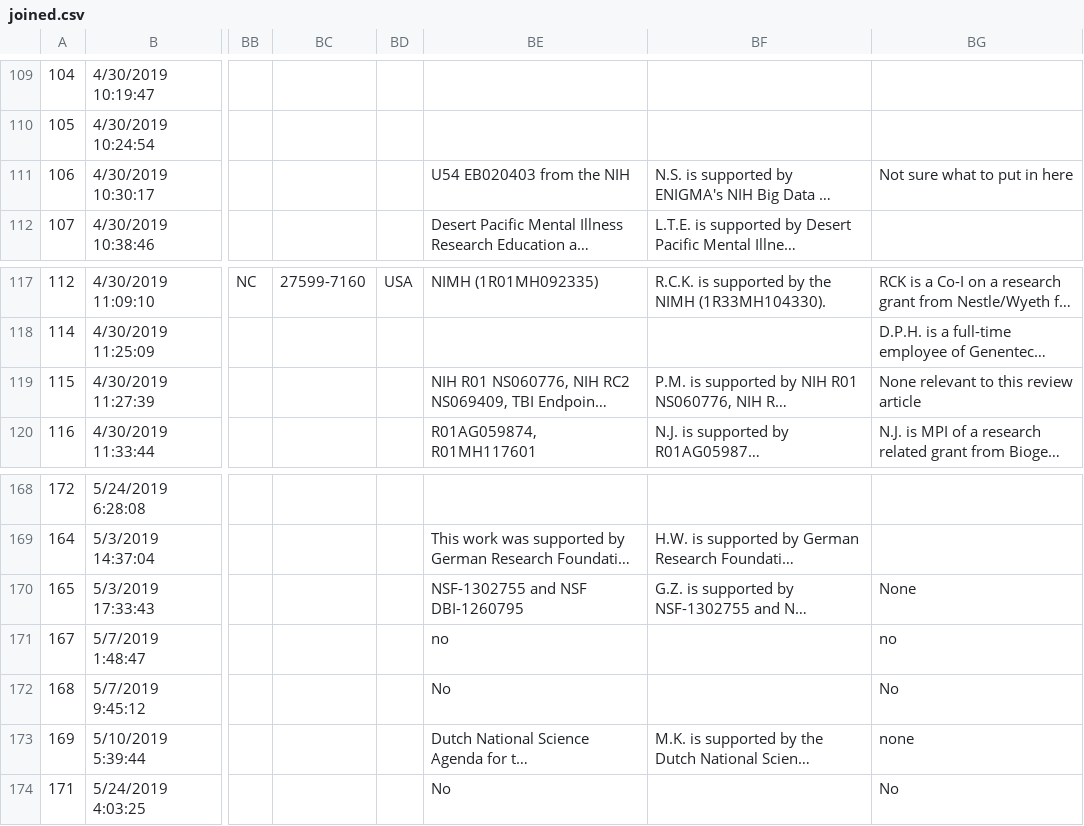
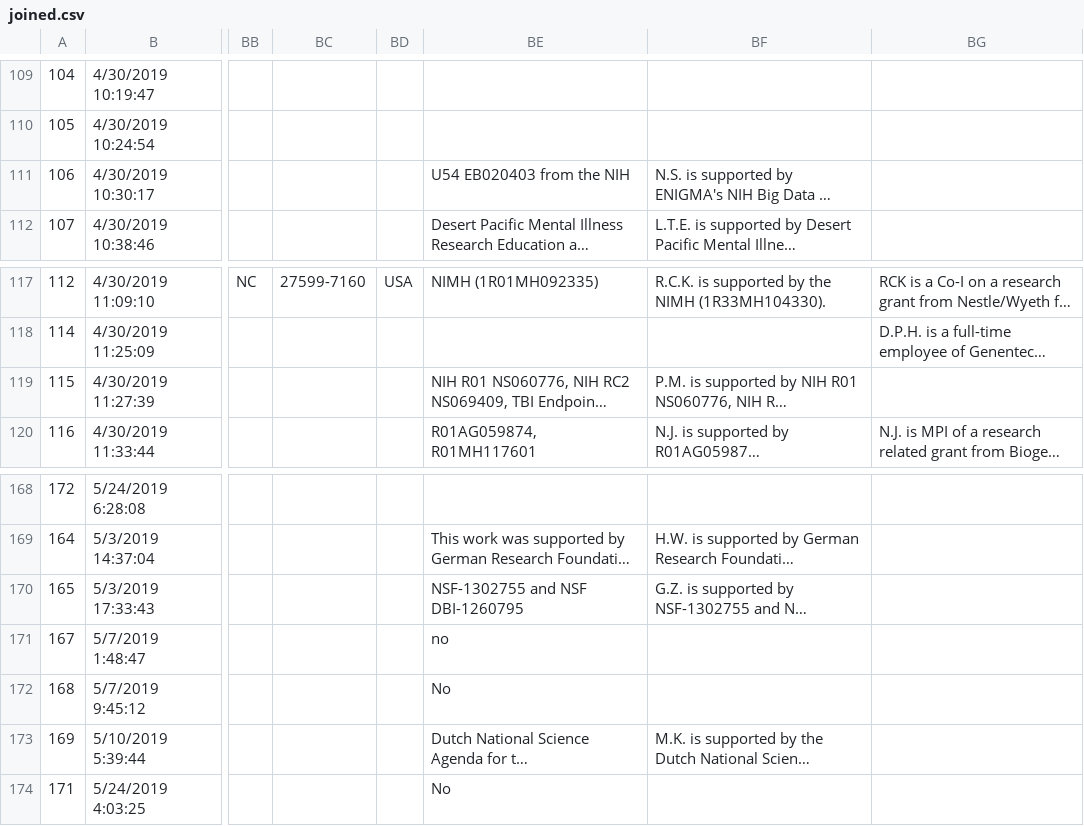
Before and after one commit to aczzdx/authorship-generation, a CSV file: joined.csv, drawn as a sheet; only a part is shown, gaps mark what is left out; long unchanged cells end in …; the diff names each change by its address in the sheet, - before the commit and + after, or states it on an @@ line.

```diff
--- a/joined.csv
+++ b/joined.csv
-BG111: Not sure what to put in here
+BG111: (empty)
-BG119: None relevant to this review article
+BG119: (empty)
-BG170: None
+BG170: (empty)
-BG171: no
+BG171: (empty)
-BG172: No
+BG172: (empty)
-BG173: none
+BG173: (empty)
-BG174: No
+BG174: (empty)
```
Also changed, not shown: 2 other files.
